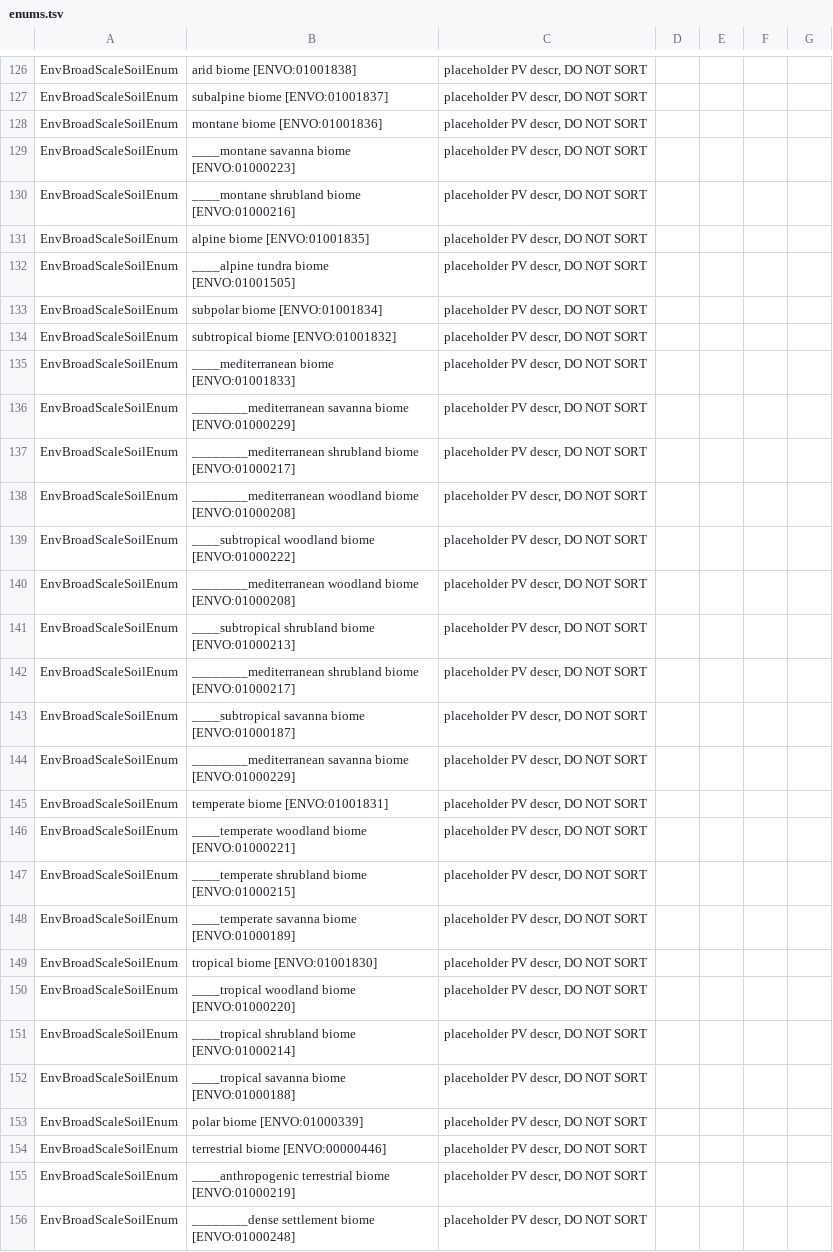
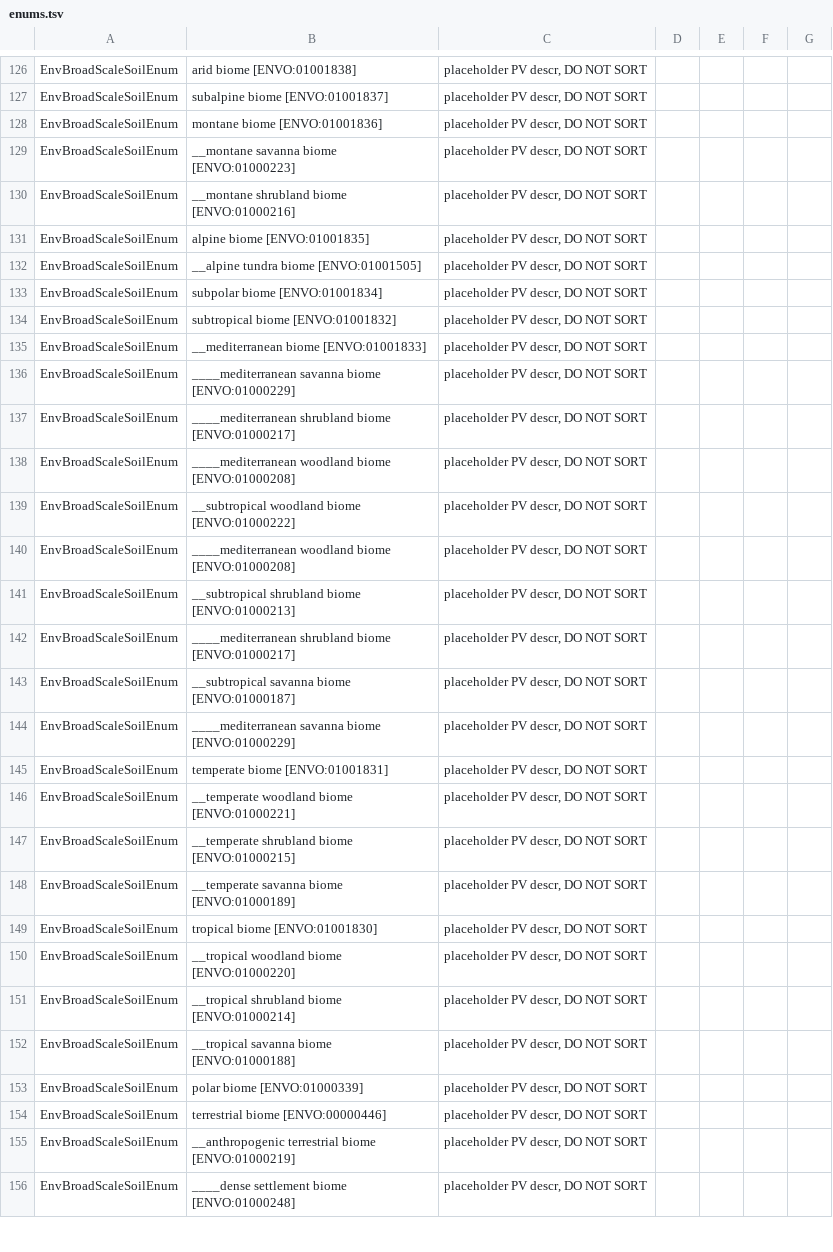
Before and after one commit to microbiomedata/submission-schema, a TSV file: schemasheets/tsv_in/enums.tsv, drawn as a sheet; only a part is shown, gaps mark what is left out; the diff covers the shown part only.

Commit message:
Shorten underscores in envo enum PVs

```diff
--- a/schemasheets/tsv_in/enums.tsv
+++ b/schemasheets/tsv_in/enums.tsv
@@ -128,29 +128,29 @@ EnvBroadScaleSoilEnum	subalpine biome [ENVO:01001837]	placeholder PV descr, DO N
 EnvBroadScaleSoilEnum	montane biome [ENVO:01001836]	placeholder PV descr, DO NOT SORT				
-EnvBroadScaleSoilEnum	____montane savanna biome [ENVO:01000223]	placeholder PV descr, DO NOT SORT				
-EnvBroadScaleSoilEnum	____montane shrubland biome [ENVO:01000216]	placeholder PV descr, DO NOT SORT				
+EnvBroadScaleSoilEnum	__montane savanna biome [ENVO:01000223]	placeholder PV descr, DO NOT SORT				
+EnvBroadScaleSoilEnum	__montane shrubland biome [ENVO:01000216]	placeholder PV descr, DO NOT SORT				
 EnvBroadScaleSoilEnum	alpine biome [ENVO:01001835]	placeholder PV descr, DO NOT SORT				
-EnvBroadScaleSoilEnum	____alpine tundra biome [ENVO:01001505]	placeholder PV descr, DO NOT SORT				
+EnvBroadScaleSoilEnum	__alpine tundra biome [ENVO:01001505]	placeholder PV descr, DO NOT SORT				
 EnvBroadScaleSoilEnum	subpolar biome [ENVO:01001834]	placeholder PV descr, DO NOT SORT				
 EnvBroadScaleSoilEnum	subtropical biome [ENVO:01001832]	placeholder PV descr, DO NOT SORT				
-EnvBroadScaleSoilEnum	____mediterranean biome [ENVO:01001833]	placeholder PV descr, DO NOT SORT				
-EnvBroadScaleSoilEnum	________mediterranean savanna biome [ENVO:01000229]	placeholder PV descr, DO NOT SORT				
-EnvBroadScaleSoilEnum	________mediterranean shrubland biome [ENVO:01000217]	placeholder PV descr, DO NOT SORT				
-EnvBroadScaleSoilEnum	________mediterranean woodland biome [ENVO:01000208]	placeholder PV descr, DO NOT SORT				
-EnvBroadScaleSoilEnum	____subtropical woodland biome [ENVO:01000222]	placeholder PV descr, DO NOT SORT				
-EnvBroadScaleSoilEnum	________mediterranean woodland biome [ENVO:01000208]	placeholder PV descr, DO NOT SORT				
-EnvBroadScaleSoilEnum	____subtropical shrubland biome [ENVO:01000213]	placeholder PV descr, DO NOT SORT				
-EnvBroadScaleSoilEnum	________mediterranean shrubland biome [ENVO:01000217]	placeholder PV descr, DO NOT SORT				
-EnvBroadScaleSoilEnum	____subtropical savanna biome [ENVO:01000187]	placeholder PV descr, DO NOT SORT				
-EnvBroadScaleSoilEnum	________mediterranean savanna biome [ENVO:01000229]	placeholder PV descr, DO NOT SORT				
+EnvBroadScaleSoilEnum	__mediterranean biome [ENVO:01001833]	placeholder PV descr, DO NOT SORT				
+EnvBroadScaleSoilEnum	____mediterranean savanna biome [ENVO:01000229]	placeholder PV descr, DO NOT SORT				
+EnvBroadScaleSoilEnum	____mediterranean shrubland biome [ENVO:01000217]	placeholder PV descr, DO NOT SORT				
+EnvBroadScaleSoilEnum	____mediterranean woodland biome [ENVO:01000208]	placeholder PV descr, DO NOT SORT				
+EnvBroadScaleSoilEnum	__subtropical woodland biome [ENVO:01000222]	placeholder PV descr, DO NOT SORT				
+EnvBroadScaleSoilEnum	____mediterranean woodland biome [ENVO:01000208]	placeholder PV descr, DO NOT SORT				
+EnvBroadScaleSoilEnum	__subtropical shrubland biome [ENVO:01000213]	placeholder PV descr, DO NOT SORT				
+EnvBroadScaleSoilEnum	____mediterranean shrubland biome [ENVO:01000217]	placeholder PV descr, DO NOT SORT				
+EnvBroadScaleSoilEnum	__subtropical savanna biome [ENVO:01000187]	placeholder PV descr, DO NOT SORT				
+EnvBroadScaleSoilEnum	____mediterranean savanna biome [ENVO:01000229]	placeholder PV descr, DO NOT SORT				
 EnvBroadScaleSoilEnum	temperate biome [ENVO:01001831]	placeholder PV descr, DO NOT SORT				
-EnvBroadScaleSoilEnum	____temperate woodland biome [ENVO:01000221]	placeholder PV descr, DO NOT SORT				
-EnvBroadScaleSoilEnum	____temperate shrubland biome [ENVO:01000215]	placeholder PV descr, DO NOT SORT				
-EnvBroadScaleSoilEnum	____temperate savanna biome [ENVO:01000189]	placeholder PV descr, DO NOT SORT				
+EnvBroadScaleSoilEnum	__temperate woodland biome [ENVO:01000221]	placeholder PV descr, DO NOT SORT				
+EnvBroadScaleSoilEnum	__temperate shrubland biome [ENVO:01000215]	placeholder PV descr, DO NOT SORT				
+EnvBroadScaleSoilEnum	__temperate savanna biome [ENVO:01000189]	placeholder PV descr, DO NOT SORT				
 EnvBroadScaleSoilEnum	tropical biome [ENVO:01001830]	placeholder PV descr, DO NOT SORT				
-EnvBroadScaleSoilEnum	____tropical woodland biome [ENVO:01000220]	placeholder PV descr, DO NOT SORT				
-EnvBroadScaleSoilEnum	____tropical shrubland biome [ENVO:01000214]	placeholder PV descr, DO NOT SORT				
-EnvBroadScaleSoilEnum	____tropical savanna biome [ENVO:01000188]	placeholder PV descr, DO NOT SORT				
+EnvBroadScaleSoilEnum	__tropical woodland biome [ENVO:01000220]	placeholder PV descr, DO NOT SORT				
+EnvBroadScaleSoilEnum	__tropical shrubland biome [ENVO:01000214]	placeholder PV descr, DO NOT SORT				
+EnvBroadScaleSoilEnum	__tropical savanna biome [ENVO:01000188]	placeholder PV descr, DO NOT SORT				
 EnvBroadScaleSoilEnum	polar biome [ENVO:01000339]	placeholder PV descr, DO NOT SORT				
 EnvBroadScaleSoilEnum	terrestrial biome [ENVO:00000446]	placeholder PV descr, DO NOT SORT				
-EnvBroadScaleSoilEnum	____anthropogenic terrestrial biome [ENVO:01000219]	placeholder PV descr, DO NOT SORT				
-EnvBroadScaleSoilEnum	________dense settlement biome [ENVO:01000248]	placeholder PV descr, DO NOT SORT				
+EnvBroadScaleSoilEnum	__anthropogenic terrestrial biome [ENVO:01000219]	placeholder PV descr, DO NOT SORT				
+EnvBroadScaleSoilEnum	____dense settlement biome [ENVO:01000248]	placeholder PV descr, DO NOT SORT				
```
Also changed, not shown: 156 edited cells elsewhere in this file, schemasheets/populated_tsv/slot_usage_minimal.tsv, 17 other files.
